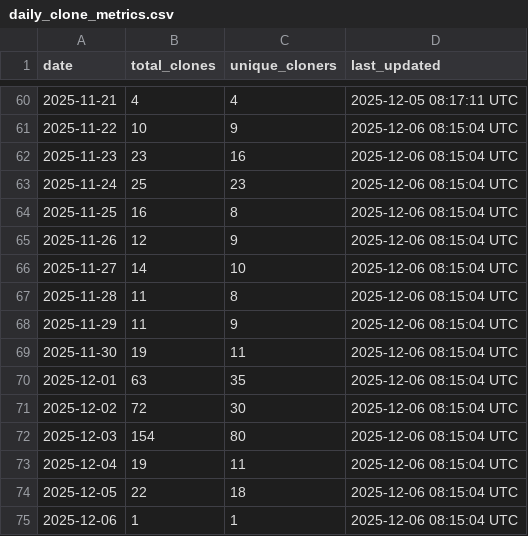
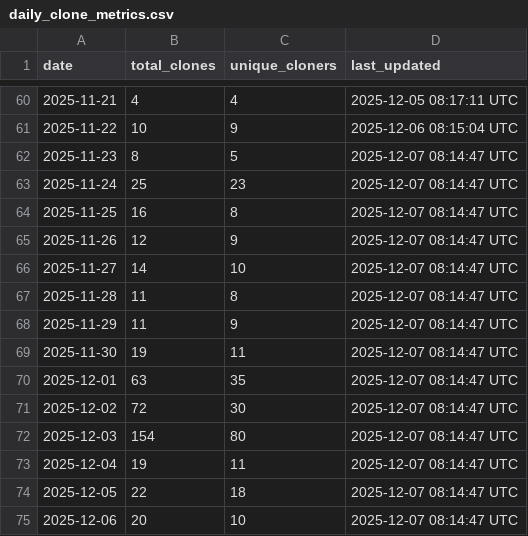
Before and after one commit to robotmcp/ros-mcp-server, a CSV file: .metrics/daily_clone_metrics.csv, drawn as a sheet; only a part is shown, gaps mark what is left out.

```diff
--- a/.metrics/daily_clone_metrics.csv
+++ b/.metrics/daily_clone_metrics.csv
@@ -61,15 +61,15 @@ date,total_clones,unique_cloners,last_updated
 2025-11-22,10,9,2025-12-06 08:15:04 UTC
-2025-11-23,23,16,2025-12-06 08:15:04 UTC
-2025-11-24,25,23,2025-12-06 08:15:04 UTC
-2025-11-25,16,8,2025-12-06 08:15:04 UTC
-2025-11-26,12,9,2025-12-06 08:15:04 UTC
-2025-11-27,14,10,2025-12-06 08:15:04 UTC
-2025-11-28,11,8,2025-12-06 08:15:04 UTC
-2025-11-29,11,9,2025-12-06 08:15:04 UTC
-2025-11-30,19,11,2025-12-06 08:15:04 UTC
-2025-12-01,63,35,2025-12-06 08:15:04 UTC
-2025-12-02,72,30,2025-12-06 08:15:04 UTC
-2025-12-03,154,80,2025-12-06 08:15:04 UTC
-2025-12-04,19,11,2025-12-06 08:15:04 UTC
-2025-12-05,22,18,2025-12-06 08:15:04 UTC
-2025-12-06,1,1,2025-12-06 08:15:04 UTC
+2025-11-23,8,5,2025-12-07 08:14:47 UTC
+2025-11-24,25,23,2025-12-07 08:14:47 UTC
+2025-11-25,16,8,2025-12-07 08:14:47 UTC
+2025-11-26,12,9,2025-12-07 08:14:47 UTC
+2025-11-27,14,10,2025-12-07 08:14:47 UTC
+2025-11-28,11,8,2025-12-07 08:14:47 UTC
+2025-11-29,11,9,2025-12-07 08:14:47 UTC
+2025-11-30,19,11,2025-12-07 08:14:47 UTC
+2025-12-01,63,35,2025-12-07 08:14:47 UTC
+2025-12-02,72,30,2025-12-07 08:14:47 UTC
+2025-12-03,154,80,2025-12-07 08:14:47 UTC
+2025-12-04,19,11,2025-12-07 08:14:47 UTC
+2025-12-05,22,18,2025-12-07 08:14:47 UTC
+2025-12-06,20,10,2025-12-07 08:14:47 UTC
```
Also changed, not shown: .metrics/rolling_14d_clone_metrics.csv.
